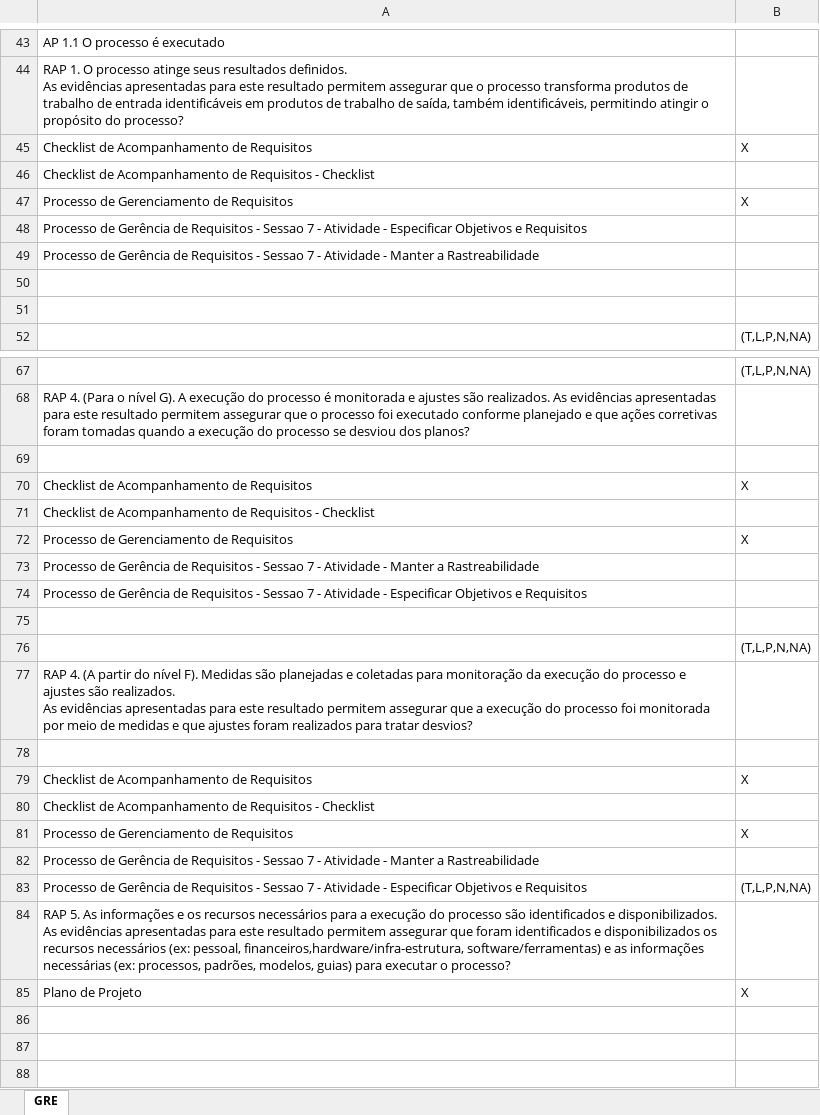
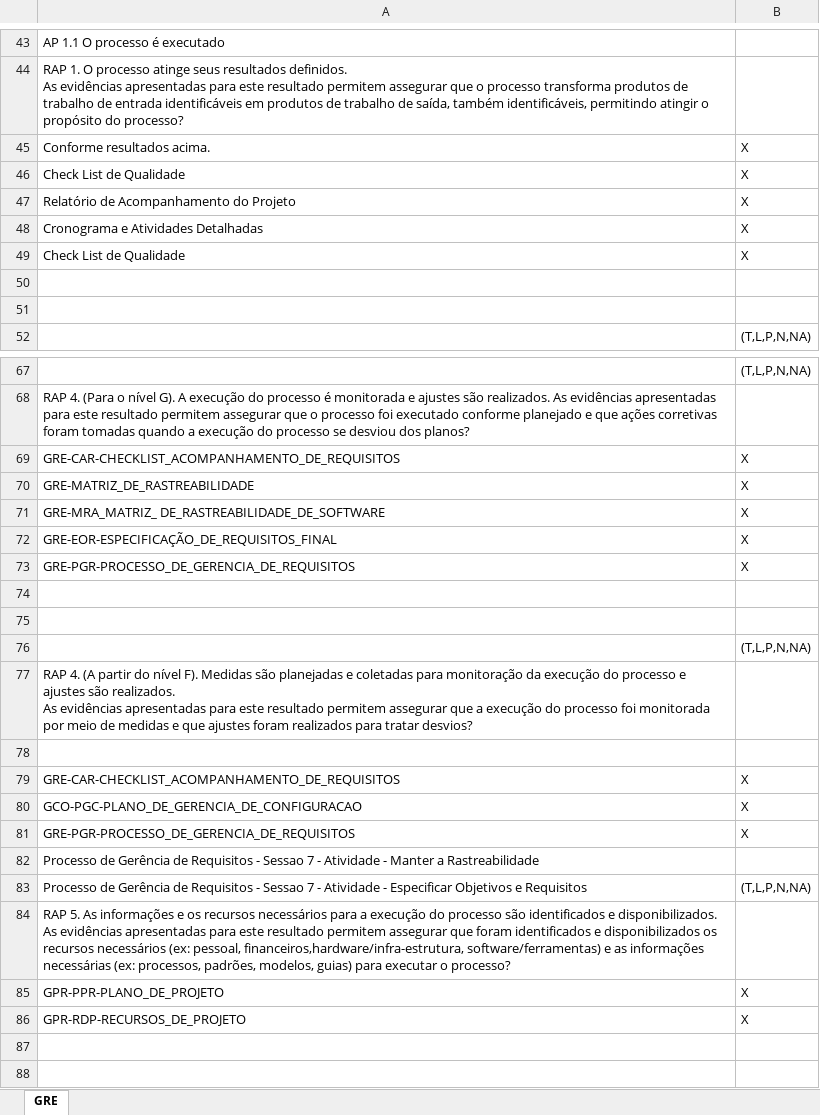
Before and after one commit to guicaixeta/Proc, an Excel workbook: Entregavel_02/Sprint_03/PAR-PAR-PLANILHA_DE_AVALIACAO_GRE.xlsx, sheet GRE, drawn as a sheet; only a part is shown, gaps mark what is left out; values as stored, in another font and other column widths than the file's, no cell formats; removed rows and columns are numbered as before the commit, all else as after; the diff covers the shown part only; the diff names each change by its address in the sheet, - before the commit and + after, or states it on an @@ line.

```diff
--- a/Entregavel_02/Sprint_03/PAR-PAR-PLANILHA_DE_AVALIACAO_GRE.xlsx (sheet GRE)
+++ b/Entregavel_02/Sprint_03/PAR-PAR-PLANILHA_DE_AVALIACAO_GRE.xlsx (sheet GRE)
+row 45: Conforme resultados acima. | X
+row 46: Check List de Qualidade | X
-A47: Checklist de Acompanhamento de Requisitos
+A47: Relatório de Acompanhamento do Projeto
-row 46: Checklist de Acompanhamento de Requisitos - Checklist
-A48: Processo de Gerenciamento de Requisitos
+A48: Cronograma e Atividades Detalhadas
-row 48: Processo de Gerência de Requisitos - Sessao 7 - Atividade - Especificar Objetivos e Requisitos
-row 49: Processo de Gerência de Requisitos - Sessao 7 - Atividade - Manter a Rastreabilidade
+row 49: Check List de Qualidade | X
+row 69: GRE-CAR-CHECKLIST_ACOMPANHAMENTO_DE_REQUISITOS | X
+row 70: GRE-MATRIZ_DE_RASTREABILIDADE | X
+row 71: GRE-MRA_MATRIZ_ DE_RASTREABILIDADE_DE_SOFTWARE | X
+row 72: GRE-EOR-ESPECIFICAÇÃO_DE_REQUISITOS_FINAL | X
+row 73: GRE-PGR-PROCESSO_DE_GERENCIA_DE_REQUISITOS | X
-row 70: Checklist de Acompanhamento de Requisitos | X
-row 71: Checklist de Acompanhamento de Requisitos - Checklist
-row 72: Processo de Gerenciamento de Requisitos | X
-row 73: Processo de Gerência de Requisitos - Sessao 7 - Atividade - Manter a Rastreabilidade
-row 74: Processo de Gerência de Requisitos - Sessao 7 - Atividade - Especificar Objetivos e Requisitos
+row 79: GRE-CAR-CHECKLIST_ACOMPANHAMENTO_DE_REQUISITOS | X
-A80: Checklist de Acompanhamento de Requisitos
+A80: GCO-PGC-PLANO_DE_GERENCIA_DE_CONFIGURACAO
-row 80: Checklist de Acompanhamento de Requisitos - Checklist
-A81: Processo de Gerenciamento de Requisitos
+A81: GRE-PGR-PROCESSO_DE_GERENCIA_DE_REQUISITOS
-A85: Plano de Projeto
+A85: GPR-PPR-PLANO_DE_PROJETO
-row 86: (empty)
+row 86: GPR-RDP-RECURSOS_DE_PROJETO | X
```
Also changed, not shown: 14 added rows, 28 removed rows, 1 moved row and 24 edited cells elsewhere in this sheet, cell formats, formulas that keep their value.
